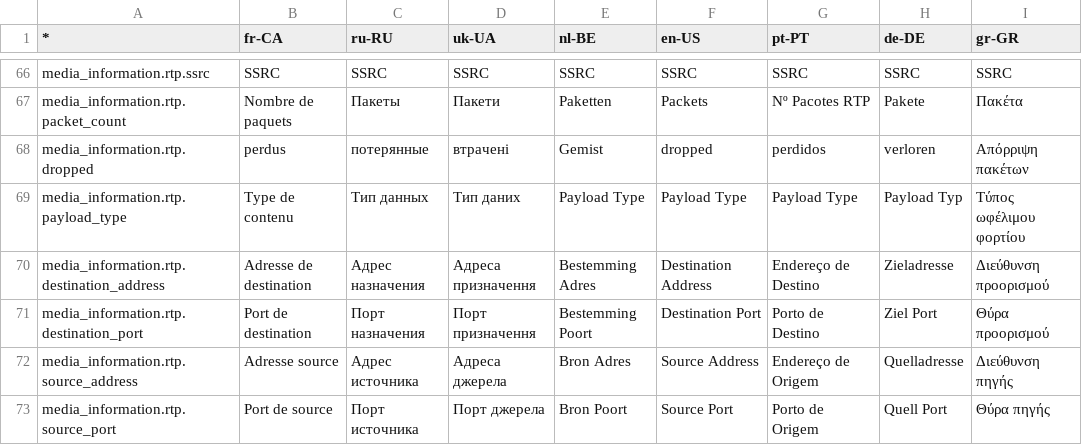
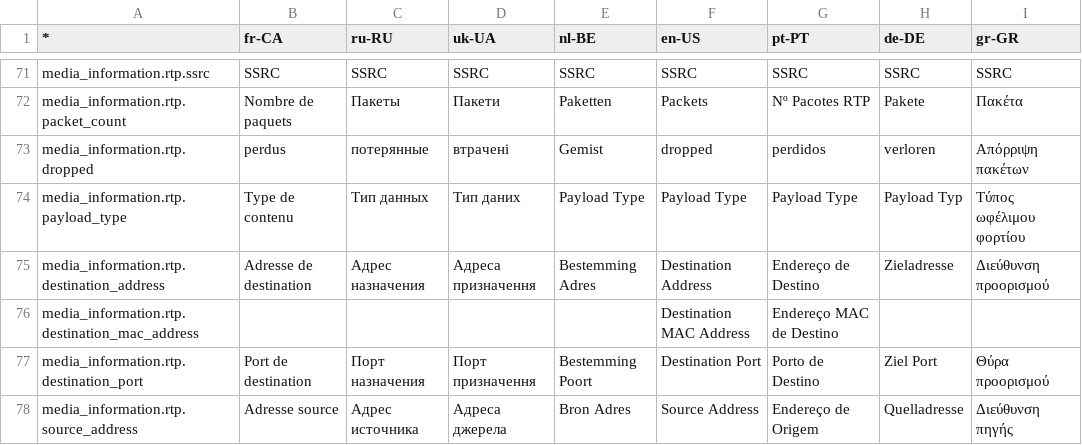
Before and after one commit to ebu/pi-list, a CSV file: apps/gui/data/translations.csv, drawn as a sheet; only a part is shown, gaps mark what is left out; the shorter side is filled out with more unchanged rows; the diff covers the shown part only.

Commit message:
Merged PR 172: Multicast MAC/IP address validation
Related work items: #184

```diff
--- a/apps/gui/data/translations.csv
+++ b/apps/gui/data/translations.csv
@@ -70,2 +75,3 @@ media_information.rtp.payload_type,Type de contenu,Тип данных,Тип д
 media_information.rtp.destination_address,Adresse de destination,Адрес назначения,Адреса призначення,Bestemming Adres,Destination Address,Endereço de Destino,Zieladresse,Διεύθυνση προορισμού
+media_information.rtp.destination_mac_address,,,,,Destination MAC Address,Endereço MAC de Destino,,
 media_information.rtp.destination_port,Port de destination,Порт назначения,Порт призначення,Bestemming Poort,Destination Port,Porto de Destino,Ziel Port,Θύρα προορισμού
```
Also changed, not shown: 6 added rows elsewhere in this file, 53 other files.
